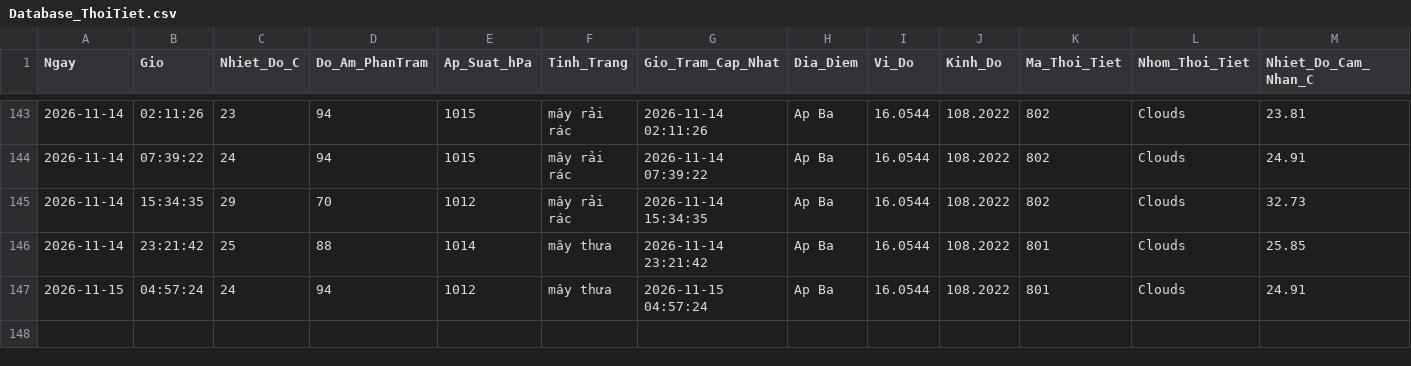
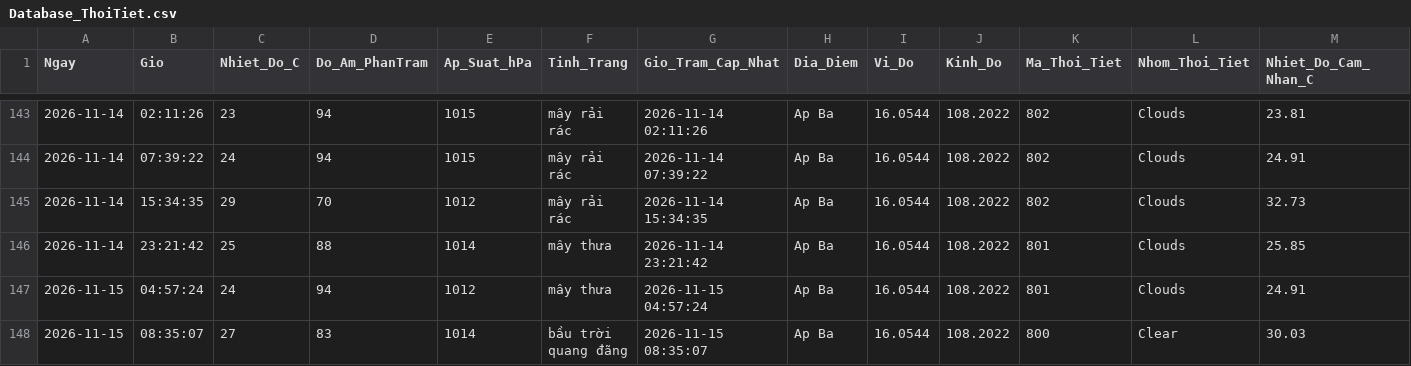
Before and after one commit to Ba-Phu06/ThoiTiet, a CSV file: Database_ThoiTiet.csv, drawn as a sheet; only a part is shown, gaps mark what is left out; rows hold the shown columns only; the diff names each change by its address in the sheet, - before the commit and + after, or states it on an @@ line.

```diff
--- a/Database_ThoiTiet.csv
+++ b/Database_ThoiTiet.csv
+row 148: 2026-11-15 | 08:35:07 | 27 | 83 | 1014 | bầu trời quang đãng | 2026-11-15 08:35:07 | Ap Ba | 16.0544 | 108.2022 | 800 | Clear | 30.03
```
